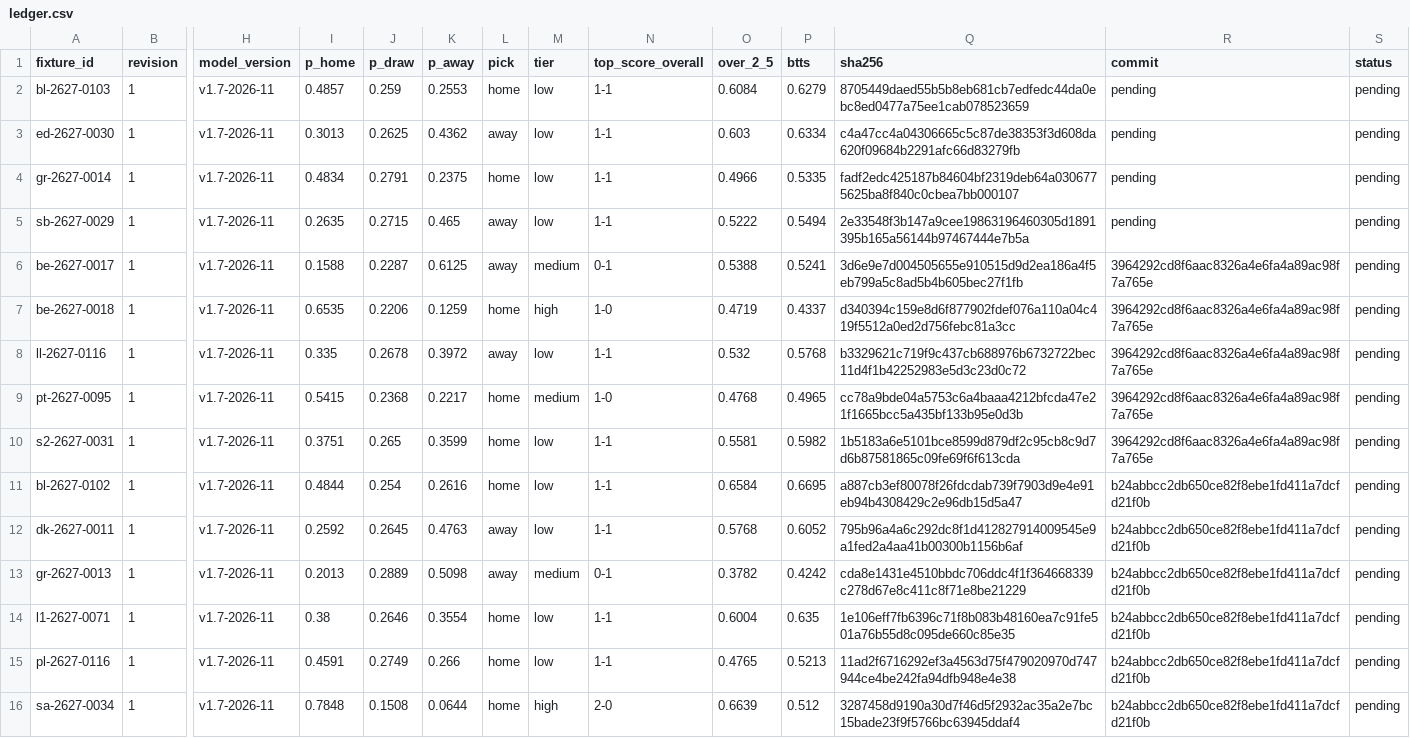
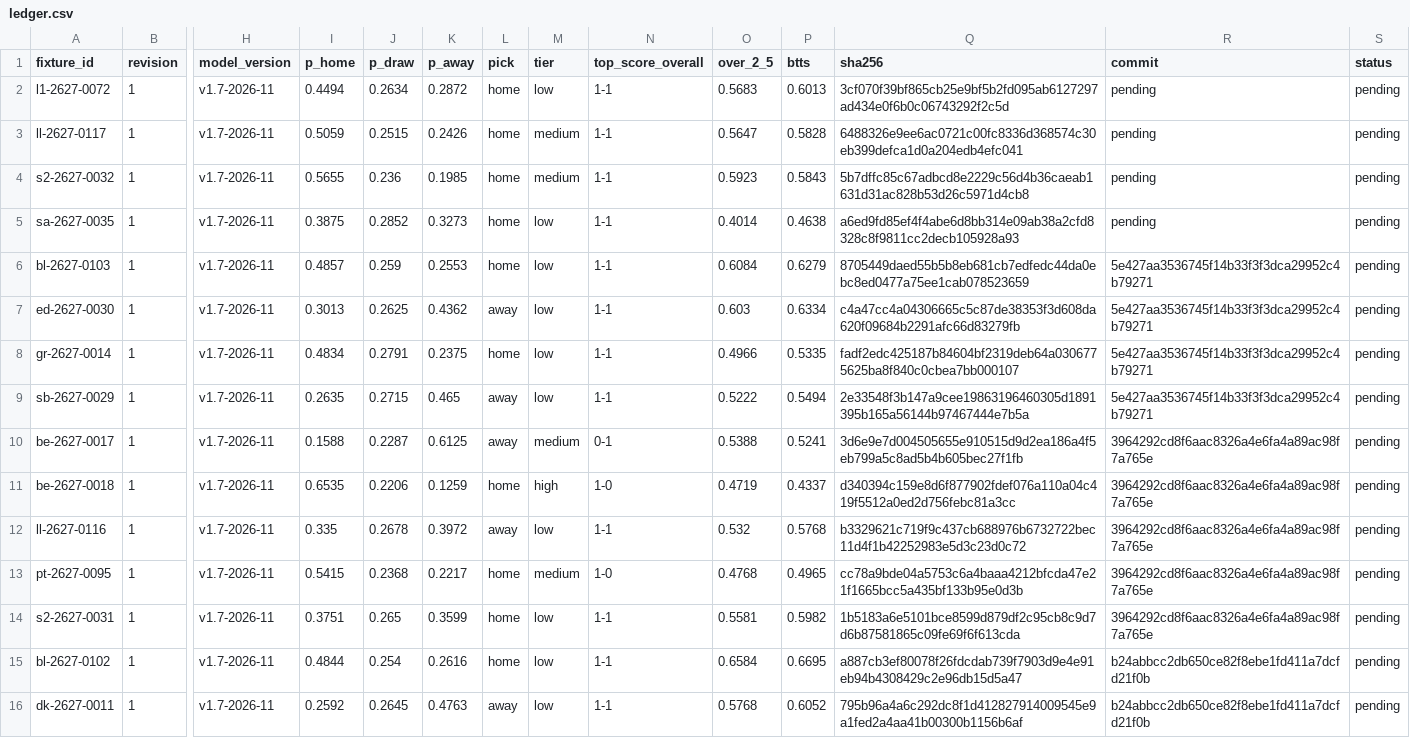
Before and after one commit to thetouchlineatlas-com/ledger, a CSV file: ledger.csv, drawn as a sheet; only a part is shown, gaps mark what is left out; the shorter side is filled out with more unchanged rows; addresses are those after the commit; rows hold the shown columns only; the diff covers the shown part only; the diff names each change by its address in the sheet, - before the commit and + after, or states it on an @@ line.

Commit message:
Ledger 2026-11-28T20:12:27Z

```diff
--- a/ledger.csv
+++ b/ledger.csv
+row 2: l1-2627-0072 | 1 | v1.7-2026-11 | 0.4494 | 0.2634 | 0.2872 | home | low | 1-1 | 0.5683 | 0.6013 | 3cf070f39bf865cb25e9bf5b2fd095ab6127297ad434e0f6b0c06743292f2c5d | pending | pending
+row 3: ll-2627-0117 | 1 | v1.7-2026-11 | 0.5059 | 0.2515 | 0.2426 | home | medium | 1-1 | 0.5647 | 0.5828 | 6488326e9ee6ac0721c00fc8336d368574c30eb399defca1d0a204edb4efc041 | pending | pending
+row 4: s2-2627-0032 | 1 | v1.7-2026-11 | 0.5655 | 0.236 | 0.1985 | home | medium | 1-1 | 0.5923 | 0.5843 | 5b7dffc85c67adbcd8e2229c56d4b36caeab1631d31ac828b53d26c5971d4cb8 | pending | pending
+row 5: sa-2627-0035 | 1 | v1.7-2026-11 | 0.3875 | 0.2852 | 0.3273 | home | low | 1-1 | 0.4014 | 0.4638 | a6ed9fd85ef4f4abe6d8bb314e09ab38a2cfd8328c8f9811cc2decb105928a93 | pending | pending
-R6:R9 (commit): pending
+R6:R9 (commit): 5e427aa3536745f14b33f3f3dca29952c4b79271
```
Also changed, not shown: 42 edited cells elsewhere in this file, 6 other files.
